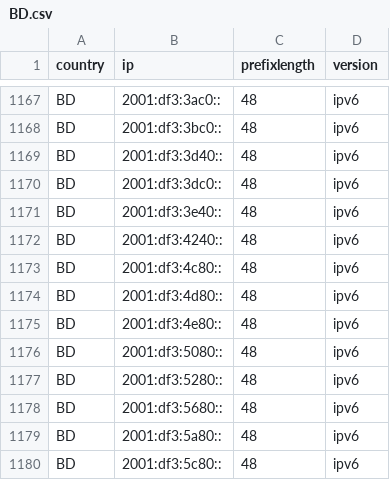
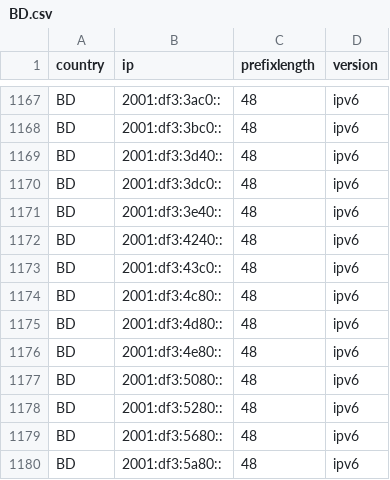
Before and after one commit to HotCakeX/Official-IANA-IP-blocks, a CSV file: CSV/IPV6/BD.csv, drawn as a sheet; only a part is shown, gaps mark what is left out; the shorter side is filled out with more unchanged rows; the diff names each change by its address in the sheet, - before the commit and + after, or states it on an @@ line.

Commit message:
updating sources and list

```diff
--- a/CSV/IPV6/BD.csv
+++ b/CSV/IPV6/BD.csv
+row 1173: BD | 2001:df3:43c0:: | 48 | ipv6
```
Also changed, not shown: CSV/IPV4/BD.csv, 15 other files.
